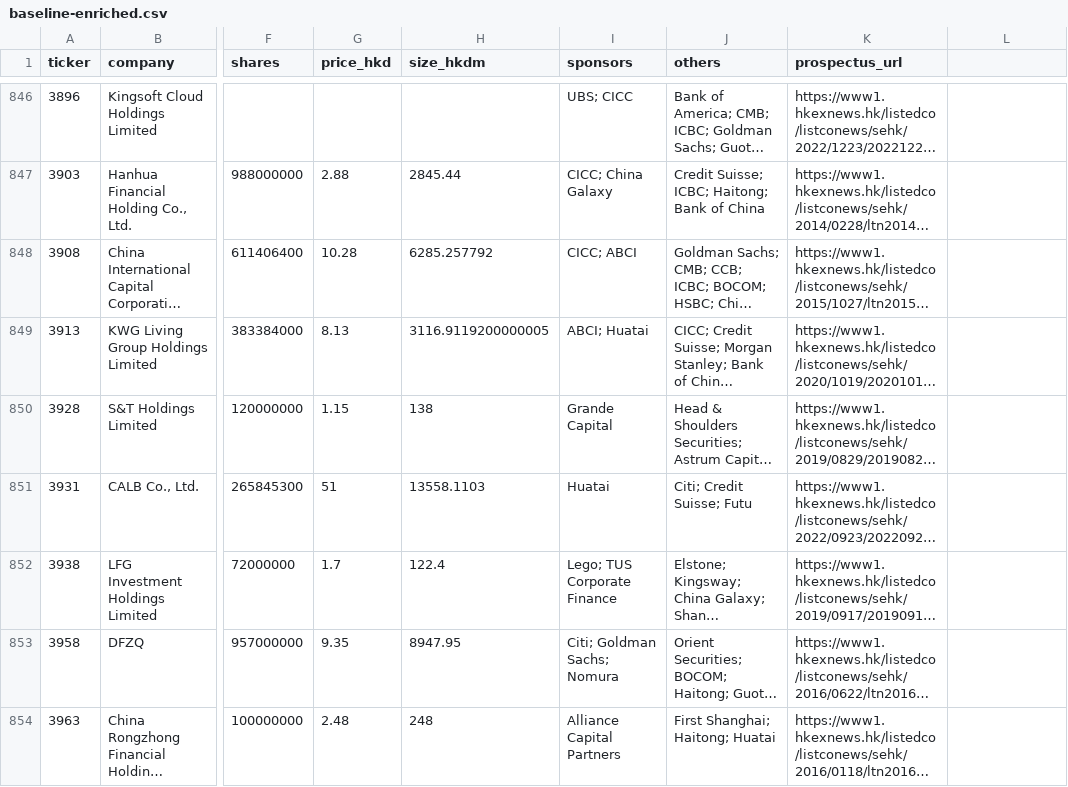
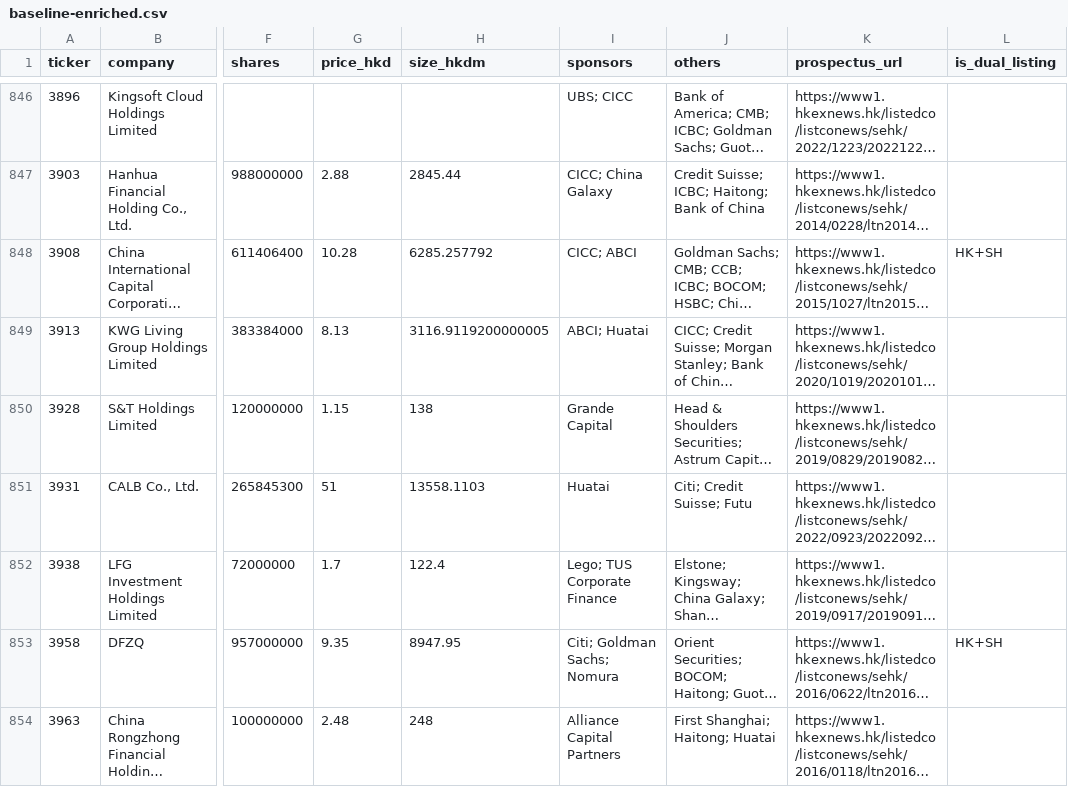
Before and after one commit to bearhedge/DD-Owl, a CSV file: ddowl/public/baseline-enriched.csv, drawn as a sheet; only a part is shown, gaps mark what is left out; long unchanged cells end in …; the diff covers the shown part only; the diff names each change by its address in the sheet, - before the commit and + after, or states it on an @@ line.

```diff
--- a/ddowl/public/baseline-enriched.csv
+++ b/ddowl/public/baseline-enriched.csv
-L1: (empty)
+L1: is_dual_listing
-L848 (is_dual_listing): (empty)
+L848 (is_dual_listing): HK+SH
-L853 (is_dual_listing): (empty)
+L853 (is_dual_listing): HK+SH
```
Also changed, not shown: 35 edited cells elsewhere in this file, 3 other files.
